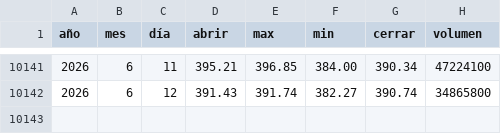
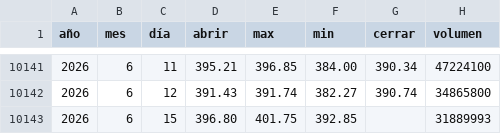
Before and after one commit to Alexis-Machado/proyecto-integrado-v-datos-msft-analytics, a CSV file: src/msft_analytics/static/data/historical.csv, drawn as a sheet; only a part is shown, gaps mark what is left out; the diff names each change by its address in the sheet, - before the commit and + after, or states it on an @@ line.

```diff
--- a/src/msft_analytics/static/data/historical.csv
+++ b/src/msft_analytics/static/data/historical.csv
+row 10143: 2026 | 6 | 15 | 396.80 | 401.75 | 392.85 |  | 31889993
```
Also changed, not shown: 6 other files.
